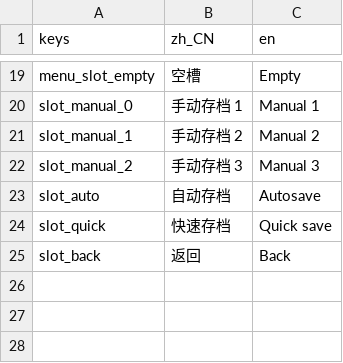
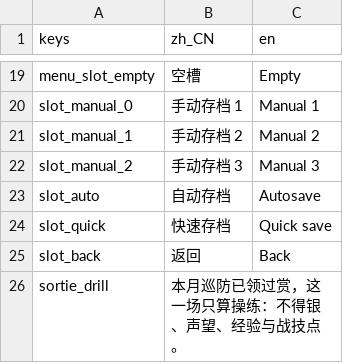
Before and after one commit to wuyongjia666-droid/CenturyKnights, a CSV file: project/data/locale/core.csv, drawn as a sheet; only a part is shown, gaps mark what is left out; the diff names each change by its address in the sheet, - before the commit and + after, or states it on an @@ line.

```diff
--- a/project/data/locale/core.csv
+++ b/project/data/locale/core.csv
+row 26: sortie_drill | 本月巡防已领过赏，这一场只算操练：不得银、声望、经验与战技点。
```
Also changed, not shown: project/data/locale/strings.csv, 7 other files.
